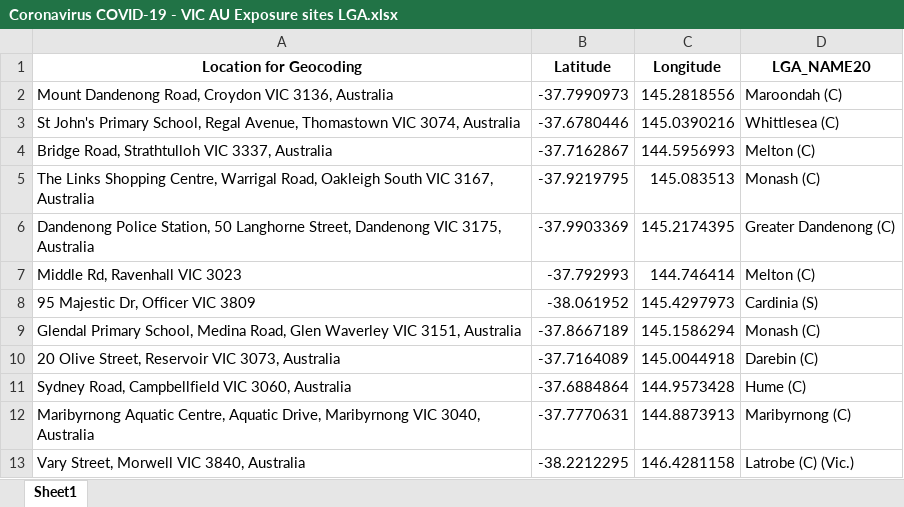
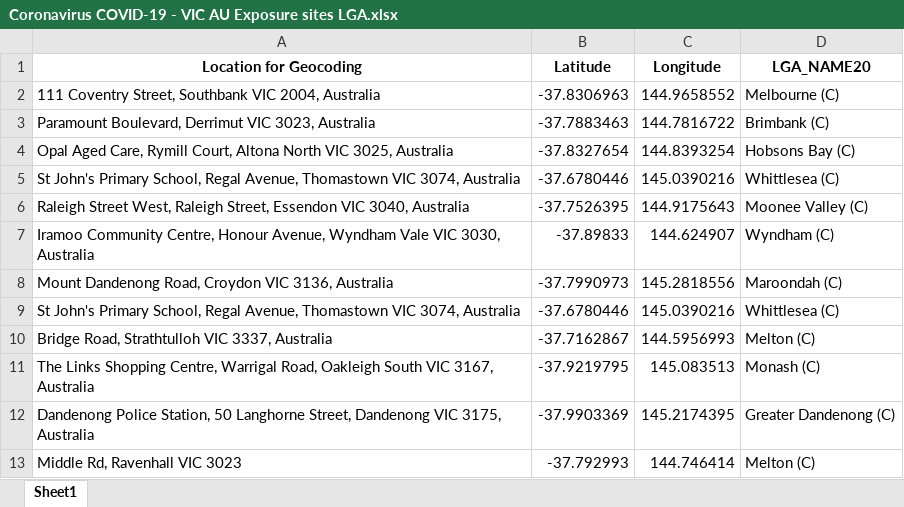
Before and after one commit to Mike-Honey/covid-19-vic-au, an Excel workbook: Coronavirus COVID-19 - VIC AU Exposure sites LGA.xlsx, sheet Sheet1, drawn as a sheet; only a part is shown; the shorter side is filled out with more unchanged rows; values as stored, in another font and other column widths than the file's, no borders; the diff names each change by its address in the sheet, - before the commit and + after, or states it on an @@ line.

```diff
--- a/Coronavirus COVID-19 - VIC AU Exposure sites LGA.xlsx (sheet Sheet1)
+++ b/Coronavirus COVID-19 - VIC AU Exposure sites LGA.xlsx (sheet Sheet1)
+row 2: 111 Coventry Street, Southbank VIC 2004, Australia | -37.8306963 | 144.9658552 | Melbourne (C)
+row 3: Paramount Boulevard, Derrimut VIC 3023, Australia | -37.7883463 | 144.7816722 | Brimbank (C)
+row 4: Opal Aged Care, Rymill Court, Altona North VIC 3025, Australia | -37.8327654 | 144.8393254 | Hobsons Bay (C)
+row 5: St John's Primary School, Regal Avenue, Thomastown VIC 3074, Australia | -37.6780446 | 145.0390216 | Whittlesea (C)
+row 6: Raleigh Street West, Raleigh Street, Essendon VIC 3040, Australia | -37.7526395 | 144.9175643 | Moonee Valley (C)
+row 7: Iramoo Community Centre, Honour Avenue, Wyndham Vale VIC 3030, Australia | -37.89833 | 144.624907 | Wyndham (C)
```
Also changed, not shown: Coronavirus COVID-19 - VIC AU Exposure sites.xlsx, Dep Ed Closures.xlsx, 1 other file.
